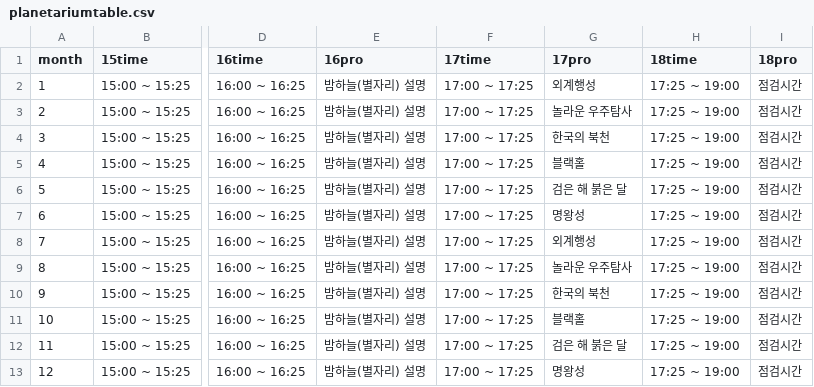
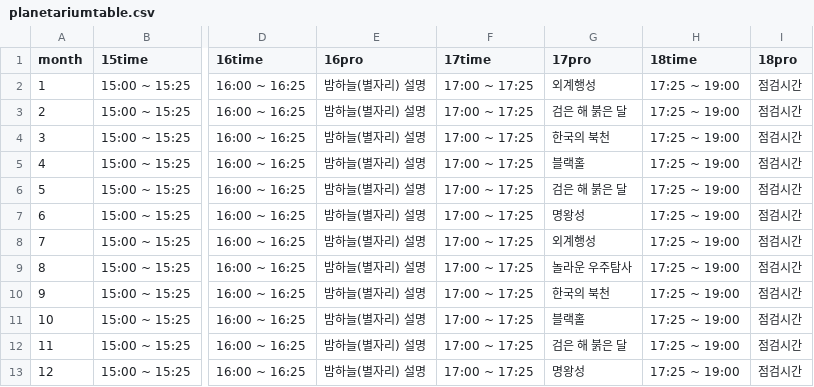
Before and after one commit to starburstgalaxy00/starburstgalaxy00.github.io, a CSV file: data/planetariumtable.csv, drawn as a sheet; only a part is shown, gaps mark what is left out; the diff names each change by its address in the sheet, - before the commit and + after, or states it on an @@ line.

Commit message:
Update planetariumtable.csv

```diff
--- a/data/planetariumtable.csv
+++ b/data/planetariumtable.csv
-G3 (17pro): 놀라운 우주탐사
+G3 (17pro): 검은 해 붉은 달
```
